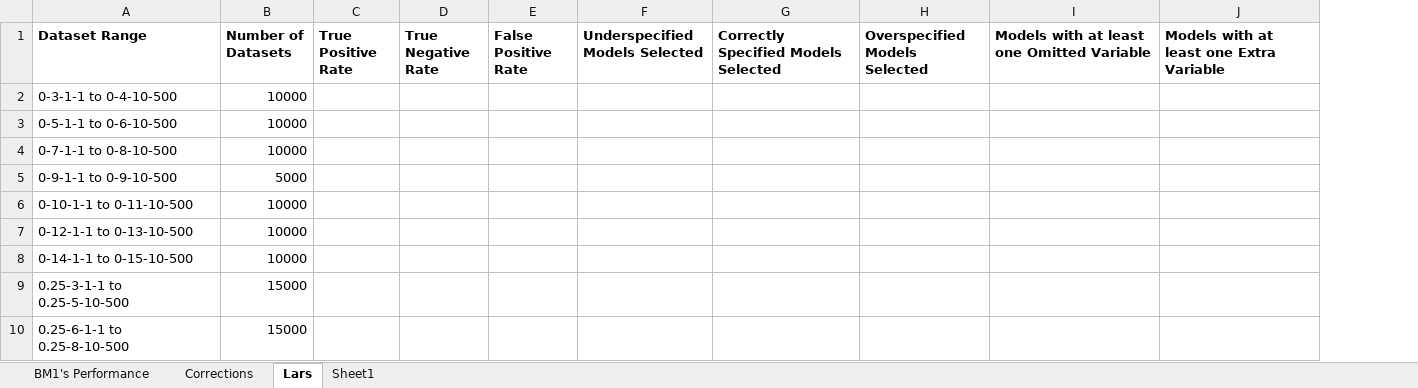
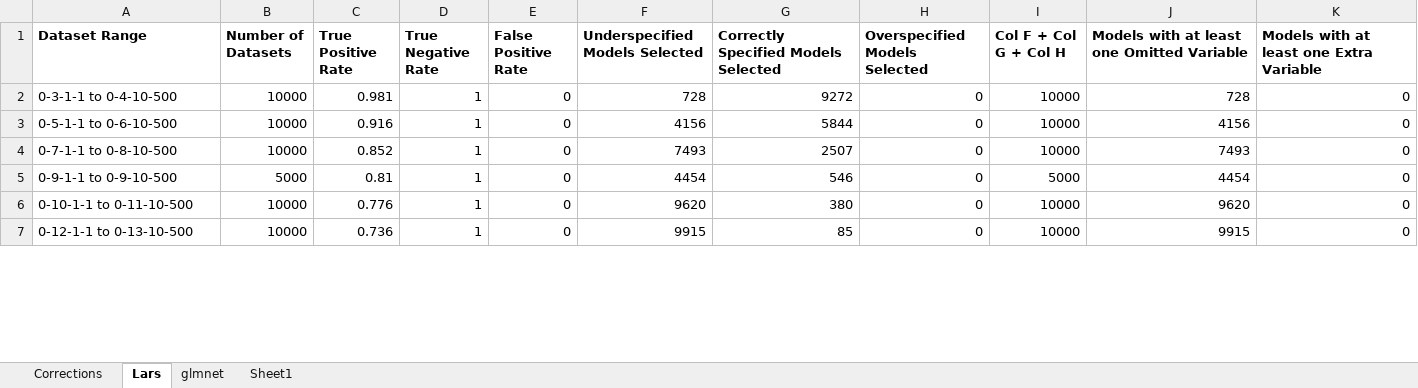
Before and after one commit to Spencermstarr/EER-Research-Project, an Excel workbook: Overall LASSO Performance Metrics.xlsx, sheet Lars, drawn as a sheet; only a part is shown; values as stored, in another font and other column widths than the file's, no borders; removed rows and columns are numbered as before the commit, all else as after; the diff covers the shown part only; the diff names each change by its address in the sheet, - before the commit and + after, or states it on an @@ line.

```diff
--- a/Overall LASSO Performance Metrics.xlsx (sheet Lars)
+++ b/Overall LASSO Performance Metrics.xlsx (sheet Lars)
@@ sheet tab hidden: BM1's Performance @@
+sheet tab: glmnet
+column I (Col F + Col G + Col H), rows 2-7: 10000 | 10000 | 10000 | 5000 | 10000 | 10000
-C2 (True Positive Rate): (empty)
+C2 (True Positive Rate): 0.981
-D2:D7 (True Negative Rate): (empty)
+D2:D7 (True Negative Rate): 1
-E2:E7 (False Positive Rate): (empty)
+E2:E7 (False Positive Rate): 0
-F2 (Underspecified Models Selected): (empty)
+F2 (Underspecified Models Selected): 728
-G2: (empty)
+G2: 9272
-H2:H7 (Overspecified Models Selected): (empty)
+H2:H7 (Overspecified Models Selected): 0
-J2: (empty)
+J2: 728
-K2:K7: (empty)
+K2:K7: 0
-C3 (True Positive Rate): (empty)
+C3 (True Positive Rate): 0.916
-F3 (Underspecified Models Selected): (empty)
+F3 (Underspecified Models Selected): 4156
-G3: (empty)
+G3: 5844
-J3: (empty)
+J3: 4156
-C4 (True Positive Rate): (empty)
+C4 (True Positive Rate): 0.852
-F4 (Underspecified Models Selected): (empty)
+F4 (Underspecified Models Selected): 7493
-G4: (empty)
+G4: 2507
-J4: (empty)
+J4: 7493
-C5 (True Positive Rate): (empty)
+C5 (True Positive Rate): 0.81
-F5 (Underspecified Models Selected): (empty)
+F5 (Underspecified Models Selected): 4454
-G5: (empty)
+G5: 546
-J5: (empty)
+J5: 4454
-C6 (True Positive Rate): (empty)
+C6 (True Positive Rate): 0.776
-F6 (Underspecified Models Selected): (empty)
+F6 (Underspecified Models Selected): 9620
-G6: (empty)
+G6: 380
-J6: (empty)
+J6: 9620
-C7 (True Positive Rate): (empty)
+C7 (True Positive Rate): 0.736
-F7 (Underspecified Models Selected): (empty)
+F7 (Underspecified Models Selected): 9915
-G7: (empty)
+G7: 85
-J7: (empty)
+J7: 9915
-row 8: 0-14-1-1 to 0-15-10-500 | 10000
-row 9: 0.25-3-1-1 to 0.25-5-10-500 | 15000
-row 10: 0.25-6-1-1 to 0.25-8-10-500 | 15000
```
Also changed, not shown: 14 added rows, 5 removed rows and 97 edited cells elsewhere in this sheet, sheet Sheet1.
